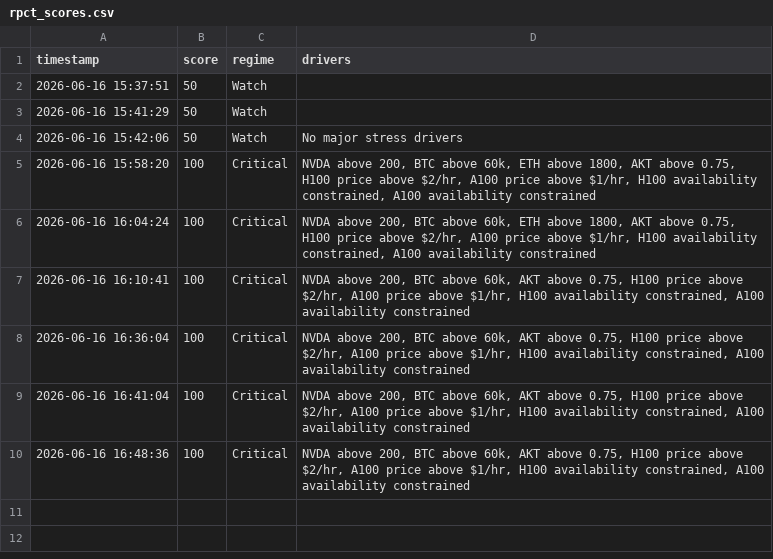
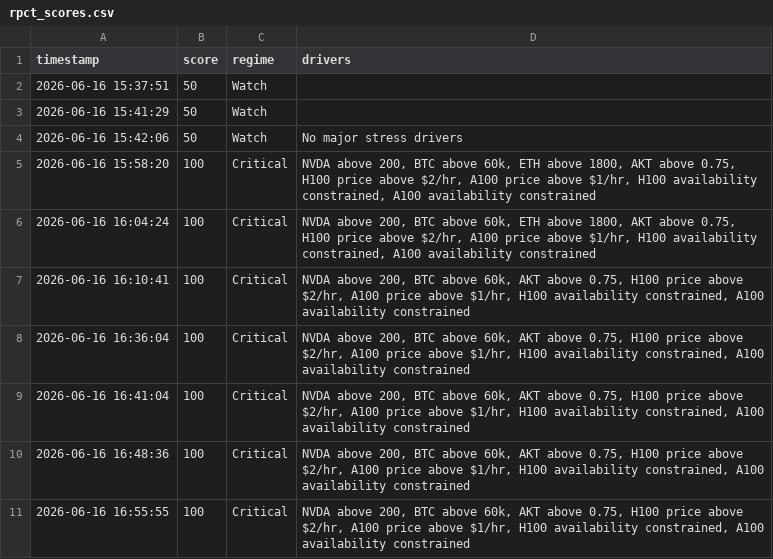
Before and after one commit to Jose3838/AI-RPCT, a CSV file: data/rpct_scores.csv, drawn as a sheet.

Commit message:
AI-RPCT v8.4 sqlite pipeline integration

```diff
--- a/data/rpct_scores.csv
+++ b/data/rpct_scores.csv
@@ -10 +10,2 @@ timestamp,score,regime,drivers
 2026-06-16 16:48:36,100,Critical,"NVDA above 200, BTC above 60k, AKT above 0.75, H100 price above $2/hr, A100 price above $1/hr, H100 availability constrained, A100 availability constrained"
+2026-06-16 16:55:55,100,Critical,"NVDA above 200, BTC above 60k, AKT above 0.75, H100 price above $2/hr, A100 price above $1/hr, H100 availability constrained, A100 availability constrained"
```
Also changed, not shown: data/market_data.csv, 5 other files.
